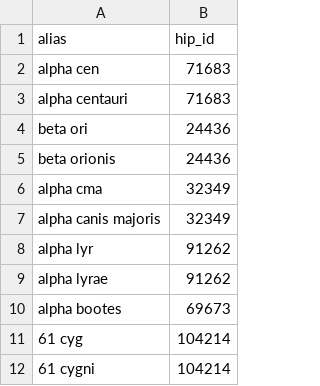
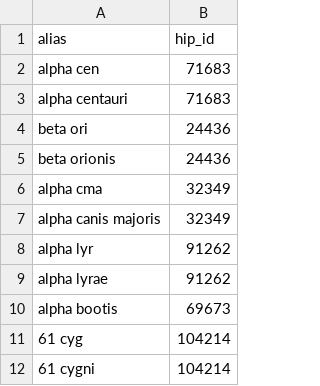
Before and after one commit to grantaj/astrolabe, a CSV file: data/bayer_flamsteed.csv, drawn as a sheet.

Commit message:
Fix checked-in Bootis alias

```diff
--- a/data/bayer_flamsteed.csv
+++ b/data/bayer_flamsteed.csv
@@ -9,3 +9,3 @@ alpha lyr,91262
 alpha lyrae,91262
-alpha bootes,69673
+alpha bootis,69673
 61 cyg,104214
```
